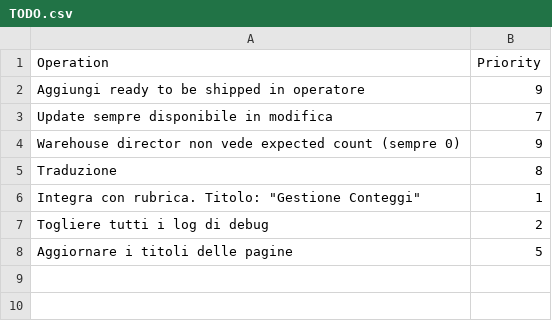
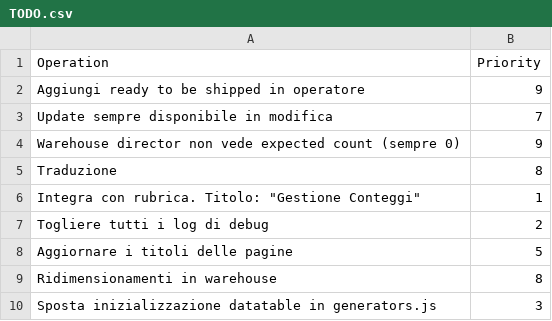
Before and after one commit to francescobilotta/Warehouse-request-product-counting, a CSV file: doc/TODO.csv, drawn as a sheet; the diff names each change by its address in the sheet, - before the commit and + after, or states it on an @@ line.

Commit message:
refreshed todo list and fixed small bugs in warehouse

```diff
--- a/doc/TODO.csv
+++ b/doc/TODO.csv
+row 9: Ridimensionamenti in warehouse | 8
+row 10: Sposta inizializzazione datatable in generators.js | 3
```
Also changed, not shown: 2 other files.
